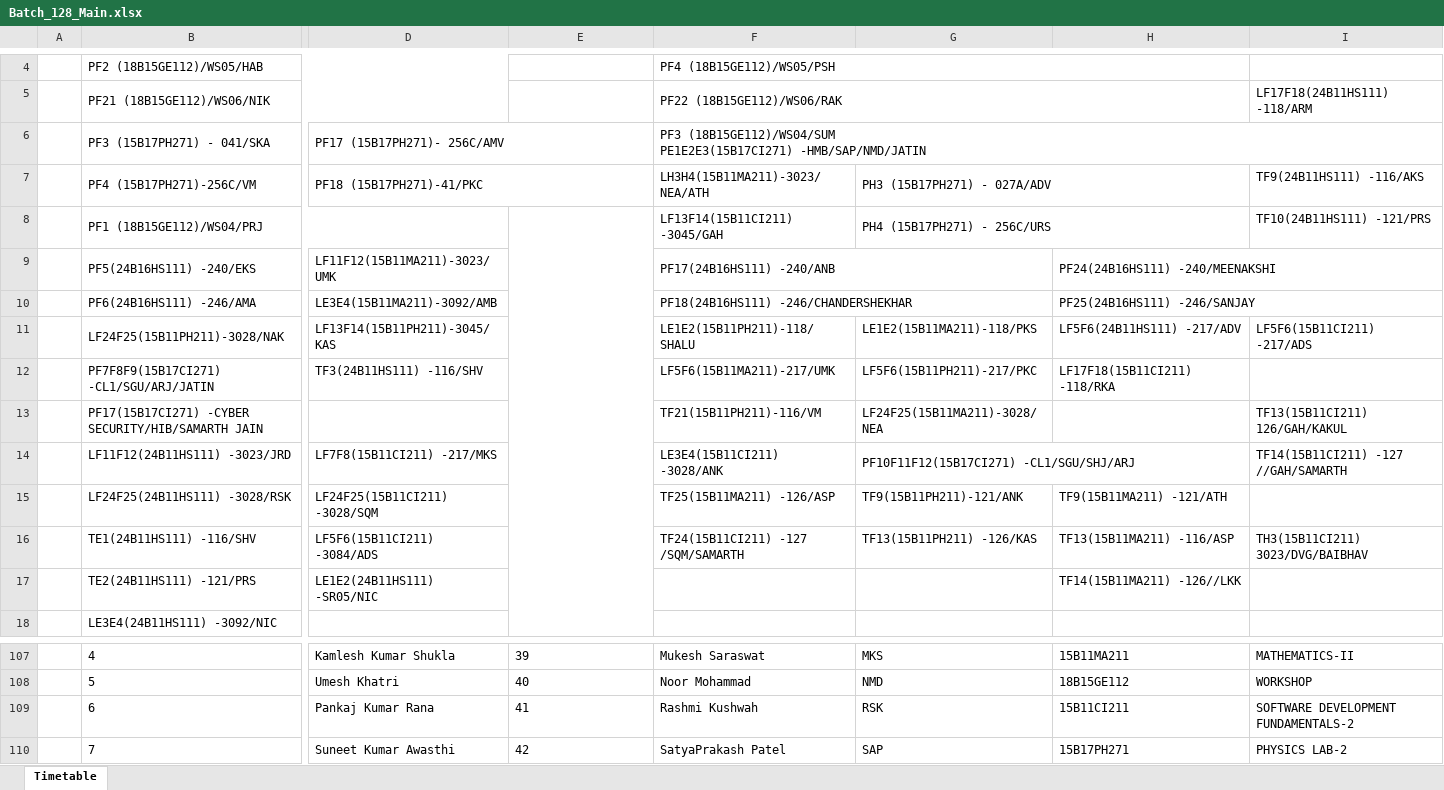
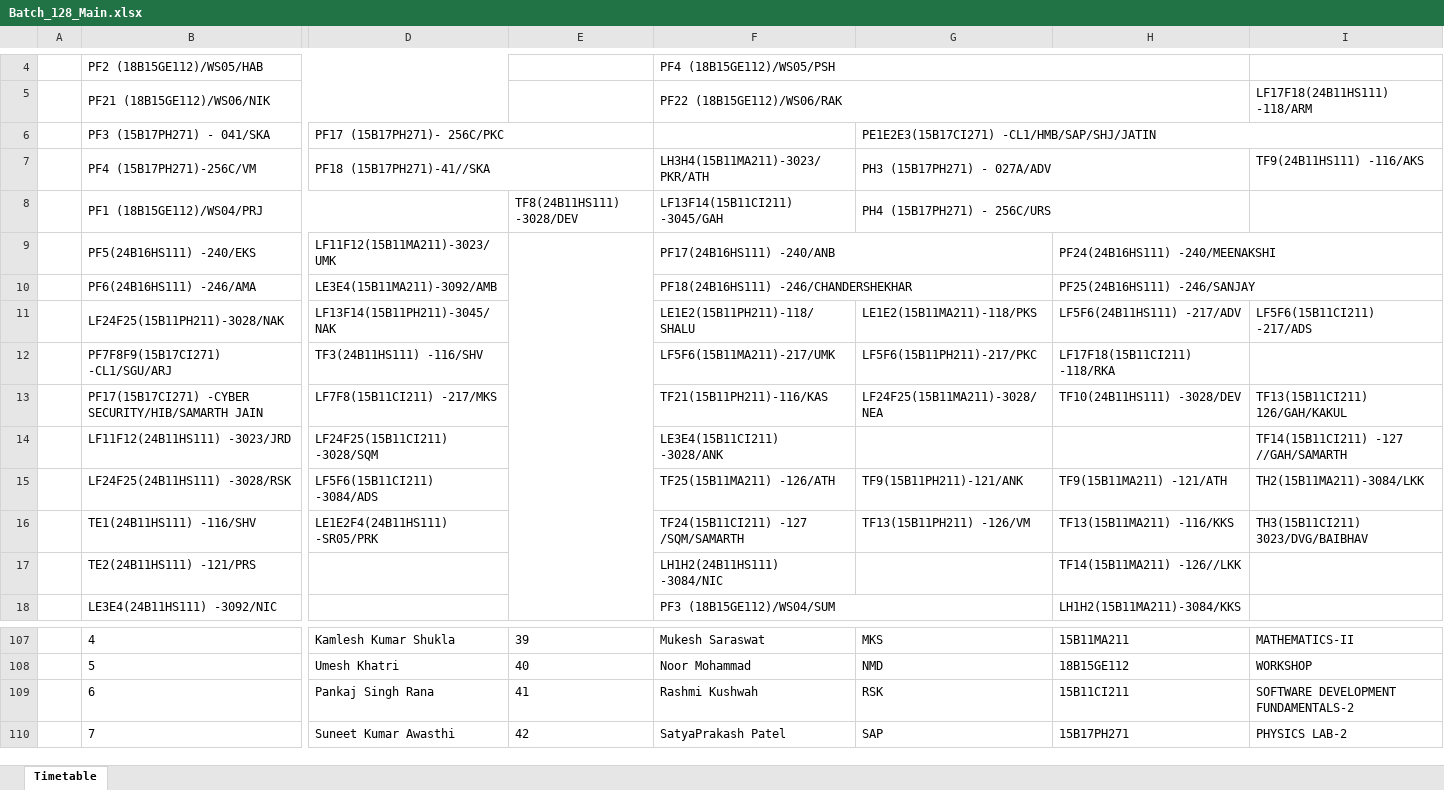
Before and after one commit to mahitmass/sem-2-A6TT, an Excel workbook: raw_data/Batch_128_Main.xlsx, sheet Timetable, drawn as a sheet; only a part is shown, gaps mark what is left out; values as stored, in another font and other column widths than the file's, no borders; charts and pictures not drawn; removed rows and columns are numbered as before the commit, all else as after; ↵ is a line break in a cell; the diff covers the shown part only; the diff names each change by its address in the sheet, - before the commit and + after, or states it on an @@ line.

```diff
--- a/raw_data/Batch_128_Main.xlsx (sheet Timetable)
+++ b/raw_data/Batch_128_Main.xlsx (sheet Timetable)
-D6: PF17 (15B17PH271)- 256C/AMV
+D6: PF17 (15B17PH271)- 256C/PKC
-F6: PF3 (18B15GE112)/WS04/SUM ↵ PE1E2E3(15B17CI271) -HMB/SAP/NMD/JATIN
+F6: (empty)
-F6:I6 merged
-G6: (empty)
+G6: PE1E2E3(15B17CI271) -CL1/HMB/SAP/SHJ/JATIN
+G6:I6 merged
-D7: PF18 (15B17PH271)-41/PKC
+D7: PF18 (15B17PH271)-41//SKA
-F7: LH3H4(15B11MA211)-3023/NEA/ATH
+F7: LH3H4(15B11MA211)-3023/PKR/ATH
-E8: (empty)
+E8: TF8(24B11HS111) -3028/DEV
-E8:E20 merged
-I8: TF10(24B11HS111) -121/PRS
+I8: (empty)
+E9:E20 merged
-D11: LF13F14(15B11PH211)-3045/KAS
+D11: LF13F14(15B11PH211)-3045/NAK
-B12: PF7F8F9(15B17CI271) -CL1/SGU/ARJ/JATIN
+B12: PF7F8F9(15B17CI271) -CL1/SGU/ARJ
-D13: (empty)
+D13: LF7F8(15B11CI211) -217/MKS
-F13: TF21(15B11PH211)-116/VM
+F13: TF21(15B11PH211)-116/KAS
-H13: (empty)
+H13: TF10(24B11HS111) -3028/DEV
-D14: LF7F8(15B11CI211) -217/MKS
+D14: LF24F25(15B11CI211) -3028/SQM
-G14: PF10F11F12(15B17CI271) -CL1/SGU/SHJ/ARJ
+G14: (empty)
-G14:H14 merged
-D15: LF24F25(15B11CI211) -3028/SQM
+D15: LF5F6(15B11CI211) -3084/ADS
-F15: TF25(15B11MA211) -126/ASP
+F15: TF25(15B11MA211) -126/ATH
-I15: (empty)
+I15: TH2(15B11MA211)-3084/LKK
-D16: LF5F6(15B11CI211) -3084/ADS
+D16: LE1E2F4(24B11HS111) -SR05/PRK
-G16: TF13(15B11PH211) -126/KAS
+G16: TF13(15B11PH211) -126/VM
-H16: TF13(15B11MA211) -116/ASP
+H16: TF13(15B11MA211) -116/KKS
-D17: LE1E2(24B11HS111) -SR05/NIC
+D17: (empty)
-F17: (empty)
+F17: LH1H2(24B11HS111) -3084/NIC
-F18: (empty)
+F18: PF3 (18B15GE112)/WS04/SUM
+F18:G18 merged
-H18: (empty)
+H18: LH1H2(15B11MA211)-3084/KKS
-D109: Pankaj Kumar Rana
+D109: Pankaj Singh Rana
```
Also changed, not shown: 4 added rows, 4 removed rows, 92 edited cells and merged cells elsewhere in this sheet, charts or pictures, raw_data/Batch_62_Main.xlsx.
